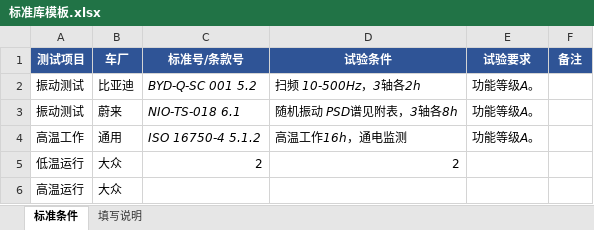
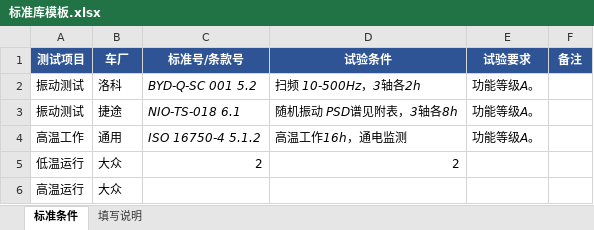
Before and after one commit to dffgdfg1/report, an Excel workbook: 模板库/标准库模板.xlsx, sheet 标准条件, drawn as a sheet; values as stored, in another font and other column widths than the file's, no borders; the diff names each change by its address in the sheet, - before the commit and + after, or states it on an @@ line.

Commit message:
Update 周四 2026/08/06 12:02:18

```diff
--- a/模板库/标准库模板.xlsx (sheet 标准条件)
+++ b/模板库/标准库模板.xlsx (sheet 标准条件)
-B2 (车厂): 比亚迪
+B2 (车厂): 洛科
-B3 (车厂): 蔚来
+B3 (车厂): 捷途
```
